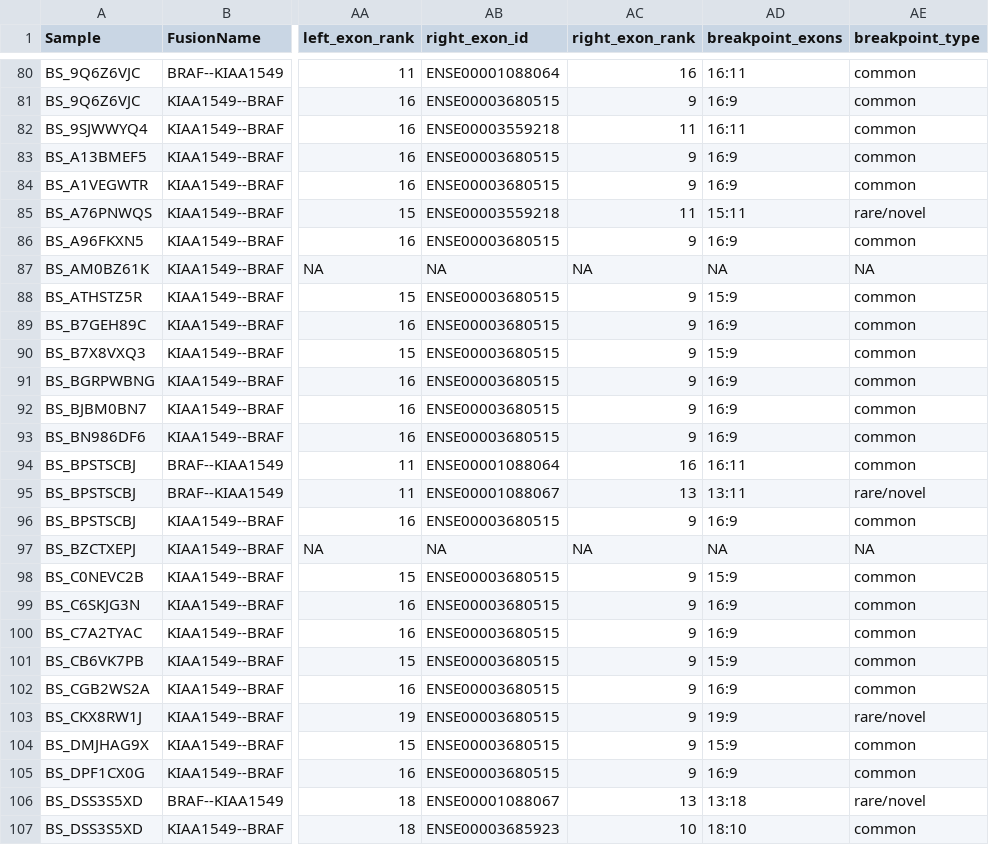
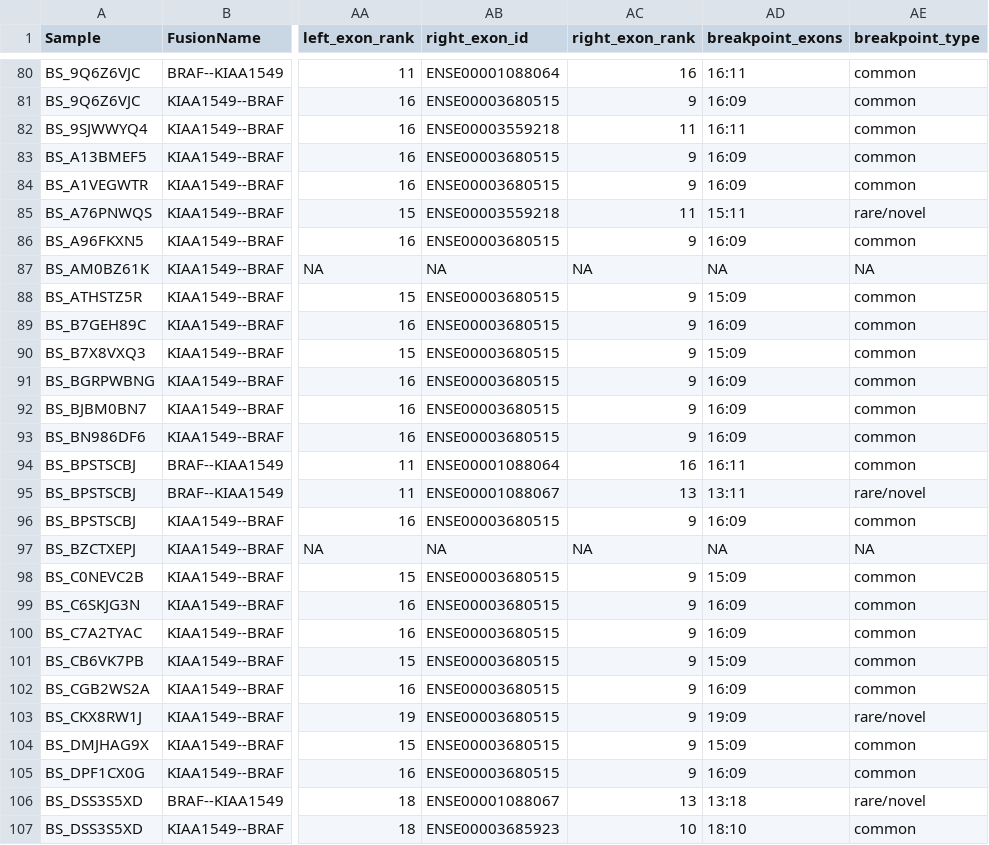
Before and after one commit to d3b-center/pbta-ancestry, a TSV file: analyses/braf-fusions/results/braf-fusions-exon-annotation.tsv, drawn as a sheet; only a part is shown, gaps mark what is left out; the diff covers the shown part only; the diff names each change by its address in the sheet, - before the commit and + after, or states it on an @@ line.

```diff
--- a/analyses/braf-fusions/results/braf-fusions-exon-annotation.tsv
+++ b/analyses/braf-fusions/results/braf-fusions-exon-annotation.tsv
-AD81 (breakpoint_exons): 16:9
+AD81 (breakpoint_exons): 16:09
-AD83:AD84 (breakpoint_exons): 16:9
+AD83:AD84 (breakpoint_exons): 16:09
-AD86 (breakpoint_exons): 16:9
+AD86 (breakpoint_exons): 16:09
-AD88 (breakpoint_exons): 15:9
+AD88 (breakpoint_exons): 15:09
-AD89 (breakpoint_exons): 16:9
+AD89 (breakpoint_exons): 16:09
-AD90 (breakpoint_exons): 15:9
+AD90 (breakpoint_exons): 15:09
-AD91:AD93 (breakpoint_exons): 16:9
+AD91:AD93 (breakpoint_exons): 16:09
-AD96 (breakpoint_exons): 16:9
+AD96 (breakpoint_exons): 16:09
-AD98 (breakpoint_exons): 15:9
+AD98 (breakpoint_exons): 15:09
-AD99:AD100 (breakpoint_exons): 16:9
+AD99:AD100 (breakpoint_exons): 16:09
-AD101 (breakpoint_exons): 15:9
+AD101 (breakpoint_exons): 15:09
-AD102 (breakpoint_exons): 16:9
+AD102 (breakpoint_exons): 16:09
-AD103 (breakpoint_exons): 19:9
+AD103 (breakpoint_exons): 19:09
-AD104 (breakpoint_exons): 15:9
+AD104 (breakpoint_exons): 15:09
-AD105 (breakpoint_exons): 16:9
+AD105 (breakpoint_exons): 16:09
```
Also changed, not shown: 147 edited cells elsewhere in this file, analyses/braf-fusions/results/braf-fusion-breakpoints-by-patient.tsv, analyses/braf-fusions/results/lgg-braf-fusion-breakpoint-annotation.tsv, 10 other files.
